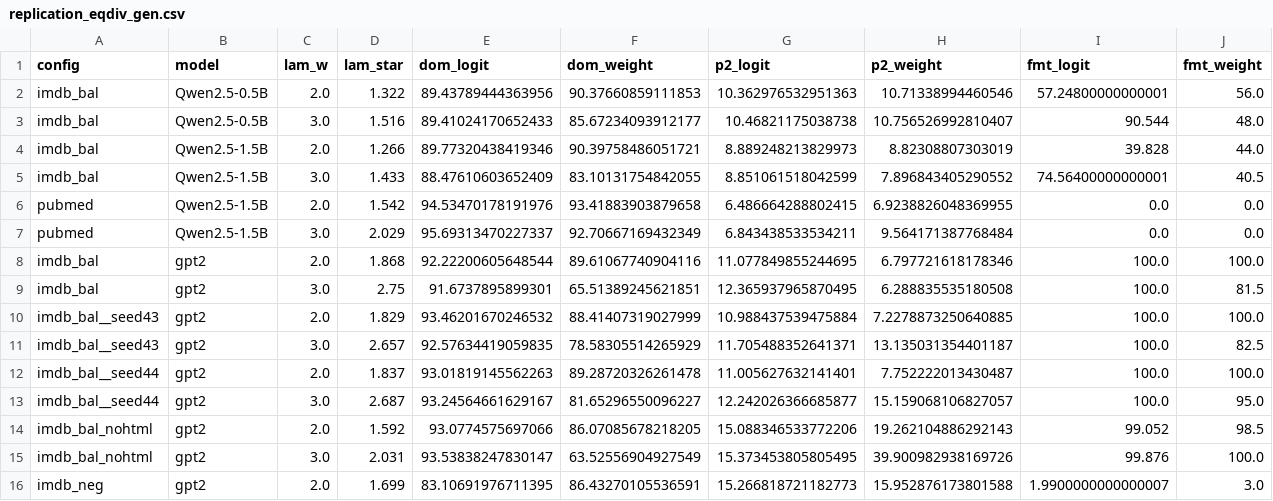
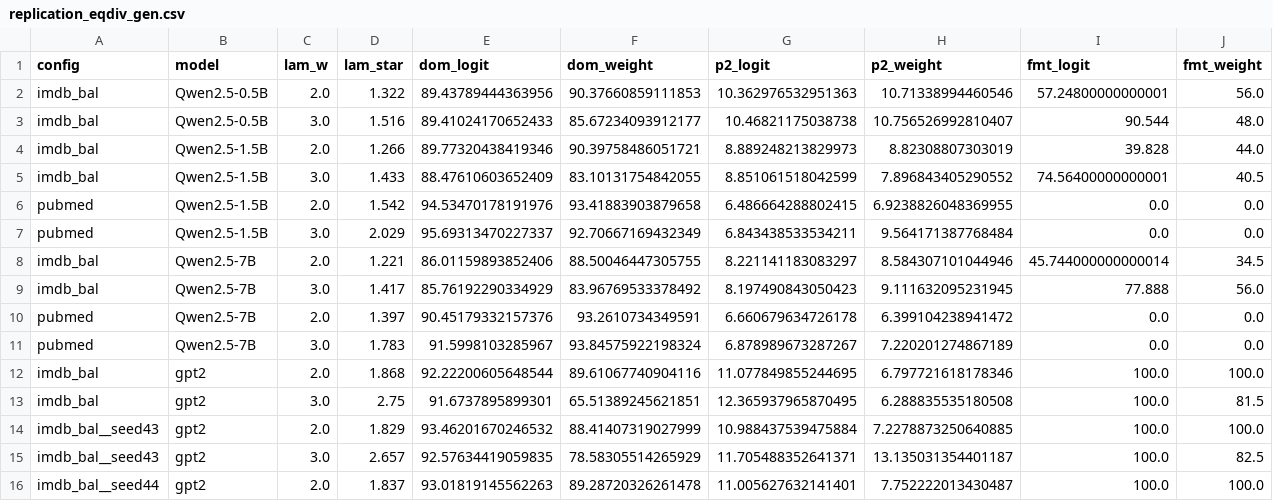
Before and after one commit to alexroehrs/dynalora, a CSV file: results/level2/analysis/replication_eqdiv_gen.csv, drawn as a sheet; only a part is shown; the shorter side is filled out with more unchanged rows; rows hold the shown columns only; the diff names each change by its address in the sheet, - before the commit and + after, or states it on an @@ line.

```diff
--- a/results/level2/analysis/replication_eqdiv_gen.csv
+++ b/results/level2/analysis/replication_eqdiv_gen.csv
+row 8: imdb_bal | Qwen2.5-7B | 2.0 | 1.221 | 86.01159893852406 | 88.50046447305755 | 8.221141183083297 | 8.584307101044946 | 45.744000000000014 | 34.5
+row 9: imdb_bal | Qwen2.5-7B | 3.0 | 1.417 | 85.76192290334929 | 83.96769533378492 | 8.197490843050423 | 9.111632095231945 | 77.888 | 56.0
+row 10: pubmed | Qwen2.5-7B | 2.0 | 1.397 | 90.45179332157376 | 93.2610734349591 | 6.660679634726178 | 6.399104238941472 | 0.0 | 0.0
+row 11: pubmed | Qwen2.5-7B | 3.0 | 1.783 | 91.5998103285967 | 93.84575922198324 | 6.878989673287267 | 7.220201274867189 | 0.0 | 0.0
```
Also changed, not shown: results/level2/analysis/mauve__gpt2-large.csv, results/level2/analysis/replication_bench_eq.csv, 19 other files.
